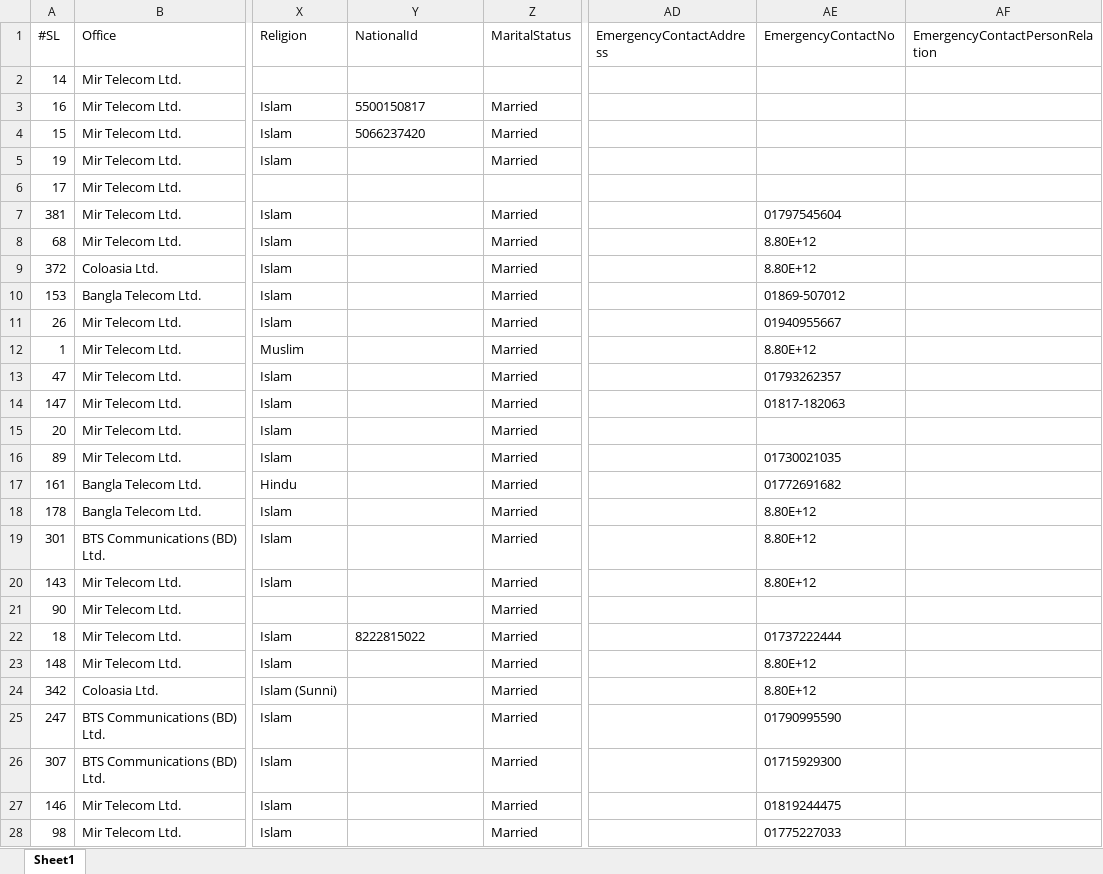
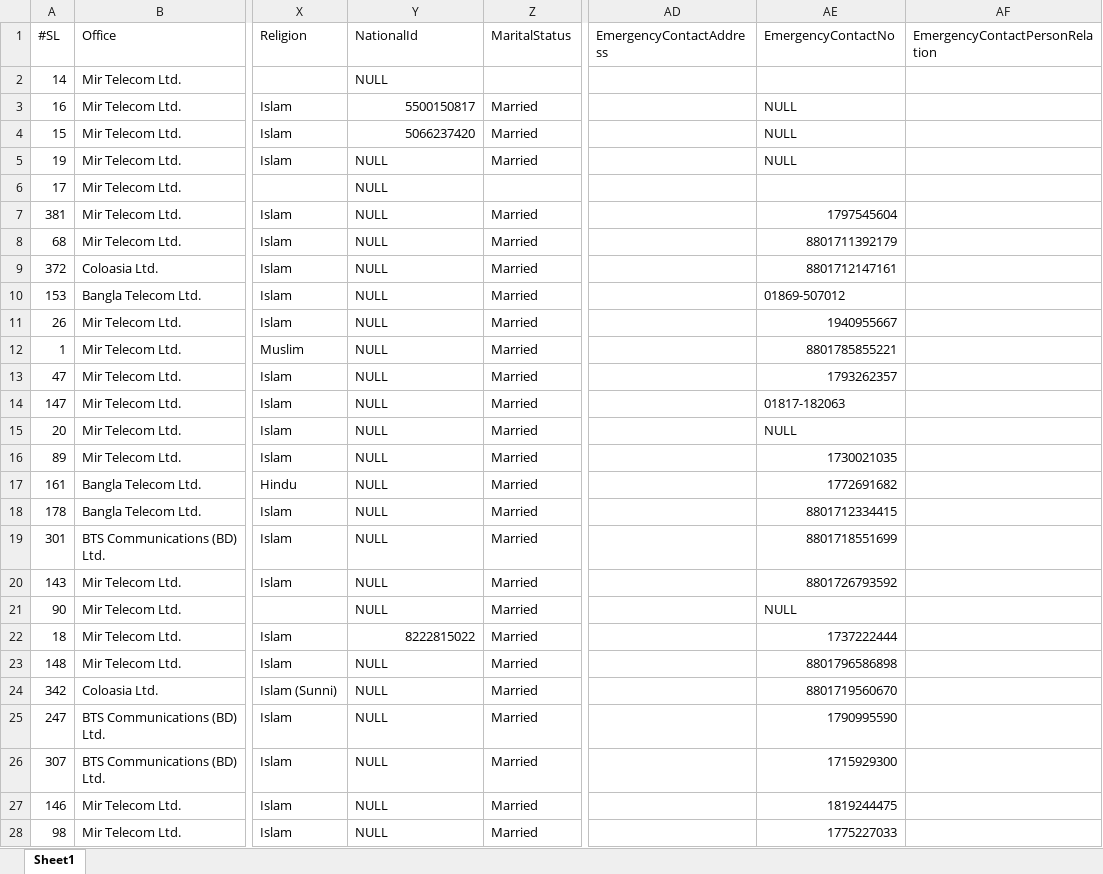
Before and after one commit to AfifRayhan/Mir-HR-Management-System, an Excel workbook: EmployeeSummary_transformed.xlsx, sheet Sheet1, drawn as a sheet; only a part is shown, gaps mark what is left out; values as stored, in another font and other column widths than the file's, no borders; the diff covers the shown part only; the diff names each change by its address in the sheet, - before the commit and + after, or states it on an @@ line.

Commit message:
feat:detailed employee report

```diff
--- a/EmployeeSummary_transformed.xlsx (sheet Sheet1)
+++ b/EmployeeSummary_transformed.xlsx (sheet Sheet1)
-Y2 (NationalId): (empty)
+Y2 (NationalId): NULL
-Y3:Y4 alignment: left
+Y3:Y4 alignment: right
-AE3:AE5 (EmergencyContactNo): (empty)
+AE3:AE5 (EmergencyContactNo): NULL
-Y5:Y21 (NationalId): (empty)
+Y5:Y21 (NationalId): NULL
-AE7 (EmergencyContactNo): 01797545604
+AE7 (EmergencyContactNo): 1797545604
-AE8 (EmergencyContactNo): 8.80E+12
+AE8 (EmergencyContactNo): 8801711392179
-AE9 (EmergencyContactNo): 8.80E+12
+AE9 (EmergencyContactNo): 8801712147161
-AE11 (EmergencyContactNo): 01940955667
+AE11 (EmergencyContactNo): 1940955667
-AE12 (EmergencyContactNo): 8.80E+12
+AE12 (EmergencyContactNo): 8801785855221
-AE13 (EmergencyContactNo): 01793262357
+AE13 (EmergencyContactNo): 1793262357
-AE15 (EmergencyContactNo): (empty)
+AE15 (EmergencyContactNo): NULL
-AE16 (EmergencyContactNo): 01730021035
+AE16 (EmergencyContactNo): 1730021035
-AE17 (EmergencyContactNo): 01772691682
+AE17 (EmergencyContactNo): 1772691682
-AE18 (EmergencyContactNo): 8.80E+12
+AE18 (EmergencyContactNo): 8801712334415
-AE19 (EmergencyContactNo): 8.80E+12
+AE19 (EmergencyContactNo): 8801718551699
-AE20 (EmergencyContactNo): 8.80E+12
+AE20 (EmergencyContactNo): 8801726793592
-AE21 (EmergencyContactNo): (empty)
+AE21 (EmergencyContactNo): NULL
-Y22 alignment: left
+Y22 alignment: right
-AE22 (EmergencyContactNo): 01737222444
+AE22 (EmergencyContactNo): 1737222444
-Y23:Y28 (NationalId): (empty)
+Y23:Y28 (NationalId): NULL
-AE23 (EmergencyContactNo): 8.80E+12
+AE23 (EmergencyContactNo): 8801796586898
-AE24 (EmergencyContactNo): 8.80E+12
+AE24 (EmergencyContactNo): 8801719560670
-AE25 (EmergencyContactNo): 01790995590
+AE25 (EmergencyContactNo): 1790995590
-AE26 (EmergencyContactNo): 01715929300
+AE26 (EmergencyContactNo): 1715929300
-AE27 (EmergencyContactNo): 01819244475
+AE27 (EmergencyContactNo): 1819244475
-AE28 (EmergencyContactNo): 01775227033
+AE28 (EmergencyContactNo): 1775227033
```
Also changed, not shown: 612 edited cells and cell formats elsewhere in this sheet, 39 other files.
